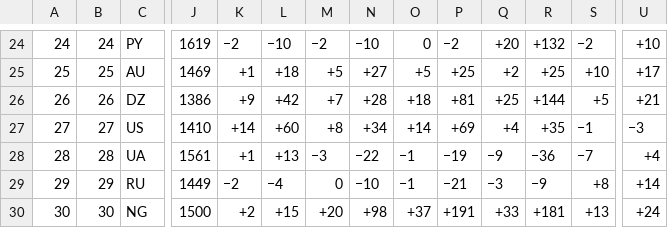
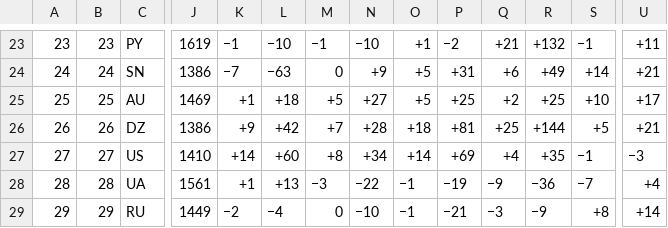
Before and after one commit to waledosunmu/worldcup-predictor, a TSV file: data/raw/elo_world.tsv, drawn as a sheet; only a part is shown, gaps mark what is left out; the shorter side is filled out with more unchanged rows; addresses are those after the commit; rows hold the shown columns only; the diff covers the shown part only; the diff names each change by its address in the sheet, - before the commit and + after, or states it on an @@ line.

```diff
--- a/data/raw/elo_world.tsv
+++ b/data/raw/elo_world.tsv
-A23: 24
+A23: 23
-B23: 24
+B23: 23
-K23: −2
+K23: −1
-M23: −2
+M23: −1
-O23: 0
+O23: +1
-Q23: +20
+Q23: +21
-S23: −2
+S23: −1
-U23: +10
+U23: +11
+row 24: 24 | 24 | SN | 1386 | −7 | −63 | 0 | +9 | +5 | +31 | +6 | +49 | +14 | +21
```
Also changed, not shown: 1 added row, 2 removed rows and 48 edited cells elsewhere in this file, 12 other files.
